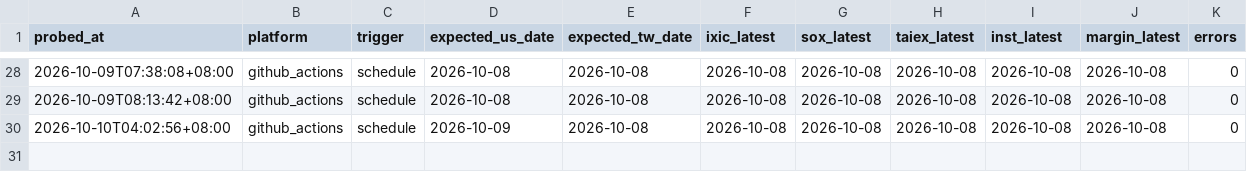
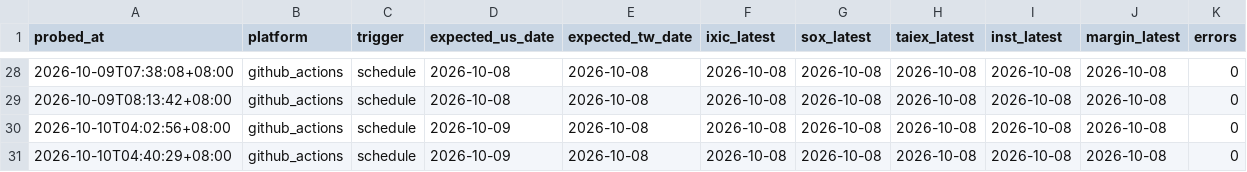
Before and after one commit to curry1012/finmind-trial, a CSV file: data/trial/probe.csv, drawn as a sheet; only a part is shown, gaps mark what is left out; the diff names each change by its address in the sheet, - before the commit and + after, or states it on an @@ line.

Commit message:
probe 2026-10-09T20:40:32Z

```diff
--- a/data/trial/probe.csv
+++ b/data/trial/probe.csv
+row 31: 2026-10-10T04:40:29+08:00 | github_actions | schedule | 2026-10-09 | 2026-10-08 | 2026-10-08 | 2026-10-08 | 2026-10-08 | 2026-10-08 | 2026-10-08 | 0
```
